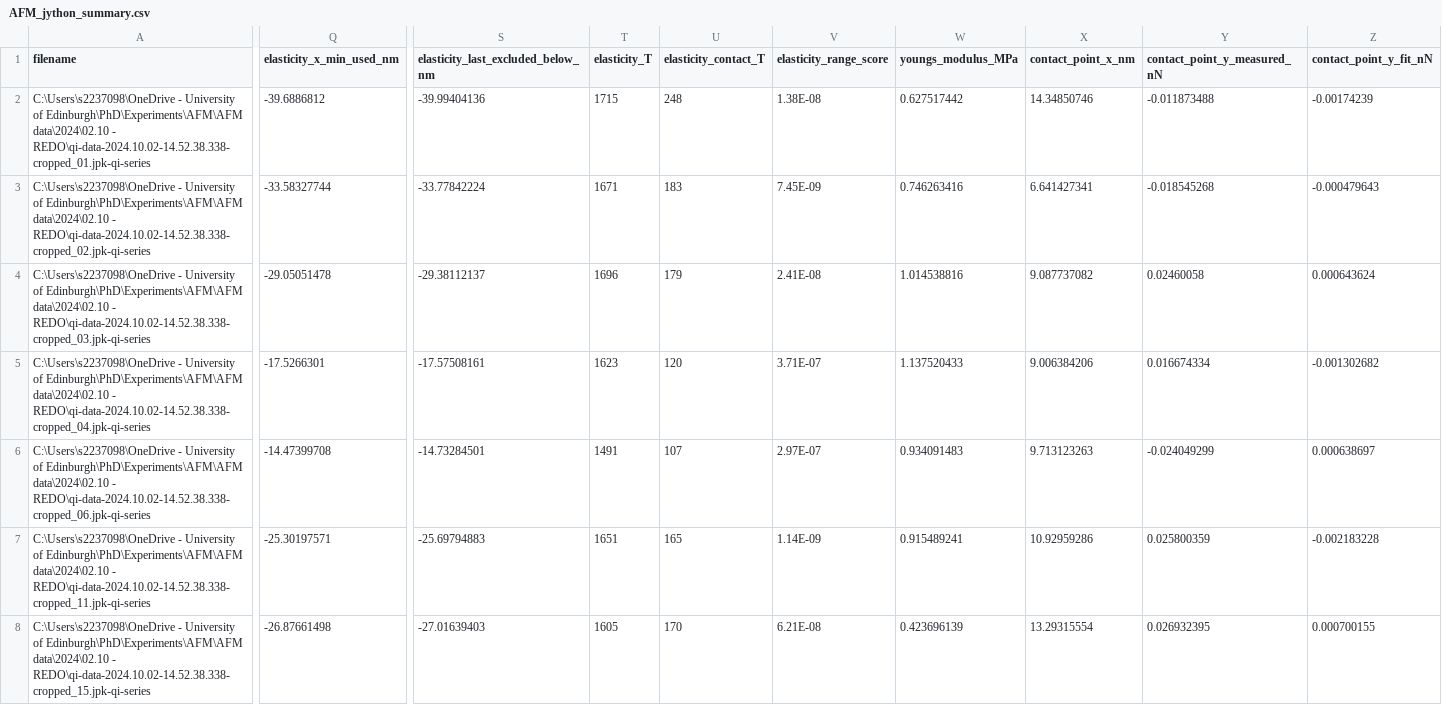
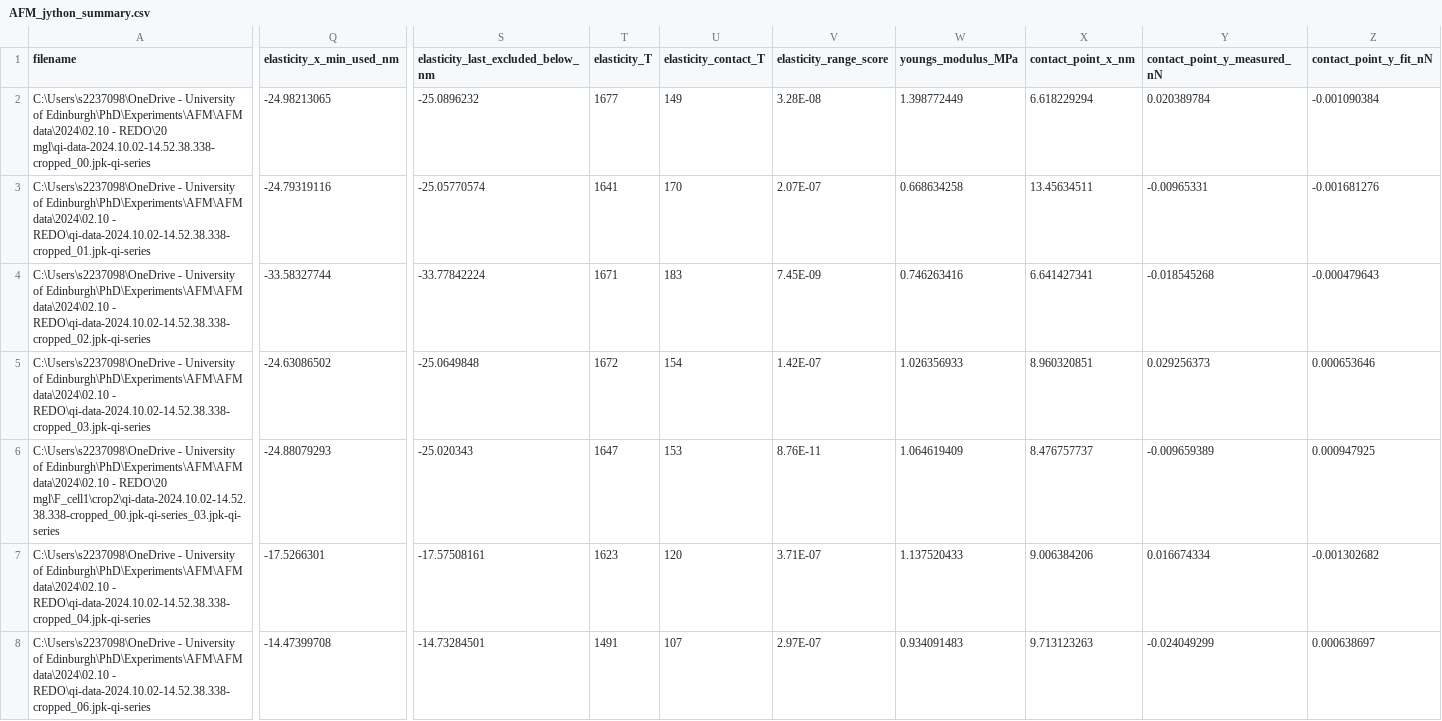
Before and after one commit to Yazhini-Vinoth-Kumar/AFM-plots_Jython, a CSV file: csv_data/20_cell1_crop2/AFM_jython_summary.csv, drawn as a sheet; only a part is shown, gaps mark what is left out; the shorter side is filled out with more unchanged rows; addresses are those after the commit; rows hold the shown columns only; the diff covers the shown part only; the diff names each change by its address in the sheet, - before the commit and + after, or states it on an @@ line.

```diff
--- a/csv_data/20_cell1_crop2/AFM_jython_summary.csv
+++ b/csv_data/20_cell1_crop2/AFM_jython_summary.csv
+row 2: C:\Users\s2237098\OneDrive - University of Edinburgh\PhD\Experiments\AFM\AFM data\2024\02.10 - REDO\20 mgl\qi-data-2024.10.02-14.52.38.338-cropped_00.jpk-qi-series | -24.98213065 | -25.0896232 | 1677 | 149 | 3.28E-08 | 1.398772449 | 6.618229294 | 0.020389784 | -0.001090384
-Q3 (elasticity_x_min_used_nm): -39.6886812
+Q3 (elasticity_x_min_used_nm): -24.79319116
-S3: -39.99404136
+S3: -25.05770574
-T3 (elasticity_T): 1715
+T3 (elasticity_T): 1641
-U3 (elasticity_contact_T): 248
+U3 (elasticity_contact_T): 170
-V3 (elasticity_range_score): 1.38E-08
+V3 (elasticity_range_score): 2.07E-07
-W3 (youngs_modulus_MPa): 0.627517442
+W3 (youngs_modulus_MPa): 0.668634258
-X3 (contact_point_x_nm): 14.34850746
+X3 (contact_point_x_nm): 13.45634511
-Y3 (contact_point_y_measured_nN): -0.011873488
+Y3 (contact_point_y_measured_nN): -0.00965331
-Z3 (contact_point_y_fit_nN): -0.00174239
+Z3 (contact_point_y_fit_nN): -0.001681276
-Q5 (elasticity_x_min_used_nm): -29.05051478
+Q5 (elasticity_x_min_used_nm): -24.63086502
-S5: -29.38112137
+S5: -25.0649848
-T5 (elasticity_T): 1696
+T5 (elasticity_T): 1672
-U5 (elasticity_contact_T): 179
+U5 (elasticity_contact_T): 154
-V5 (elasticity_range_score): 2.41E-08
+V5 (elasticity_range_score): 1.42E-07
-W5 (youngs_modulus_MPa): 1.014538816
+W5 (youngs_modulus_MPa): 1.026356933
-X5 (contact_point_x_nm): 9.087737082
+X5 (contact_point_x_nm): 8.960320851
-Y5 (contact_point_y_measured_nN): 0.02460058
+Y5 (contact_point_y_measured_nN): 0.029256373
-Z5 (contact_point_y_fit_nN): 0.000643624
+Z5 (contact_point_y_fit_nN): 0.000653646
+row 6: C:\Users\s2237098\OneDrive - University of Edinburgh\PhD\Experiments\AFM\AFM data\2024\02.10 - REDO\20 mgl\F_cell1\crop2\qi-data-2024.10.02-14.52.38.338-cropped_00.jpk-qi-series_03.jpk-qi-series | -24.88079293 | -25.020343 | 1647 | 153 | 8.76E-11 | 1.064619409 | 8.476757737 | -0.009659389 | 0.000947925
```
Also changed, not shown: 16 edited cells elsewhere in this file, csv_data/20_cell1_crop1/AFM_fit_points_curve_01_position_1940.csv, csv_data/20_cell1_crop1/AFM_fit_points_curve_02_position_1941.csv, 6 other files.
